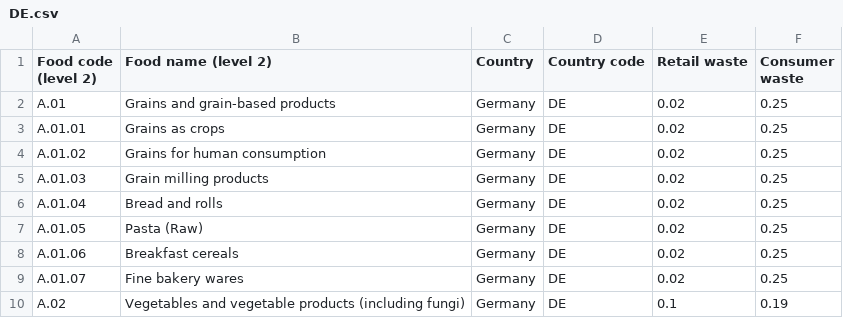
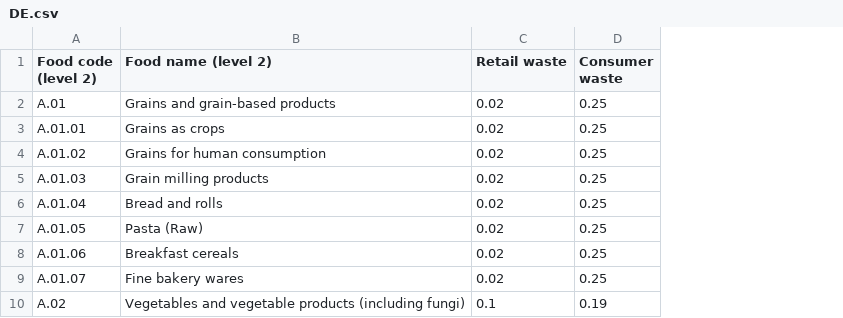
Before and after one commit to SLU-foodsystems/safad, a CSV file: src/default-input-files/waste-retail-and-consumer/DE.csv, drawn as a sheet; only a part is shown; the diff names each change by its address in the sheet, - before the commit and + after, or states it on an @@ line.

Commit message:
Remove country name and code from waste files

```diff
--- a/src/default-input-files/waste-retail-and-consumer/DE.csv
+++ b/src/default-input-files/waste-retail-and-consumer/DE.csv
-column C (Country), rows 2-10: all Germany
-column D (Country code), rows 2-10: all DE
```
Also changed, not shown: src/default-input-files/waste-retail-and-consumer/FR.csv, src/default-input-files/waste-retail-and-consumer/GR.csv, 6 other files.
